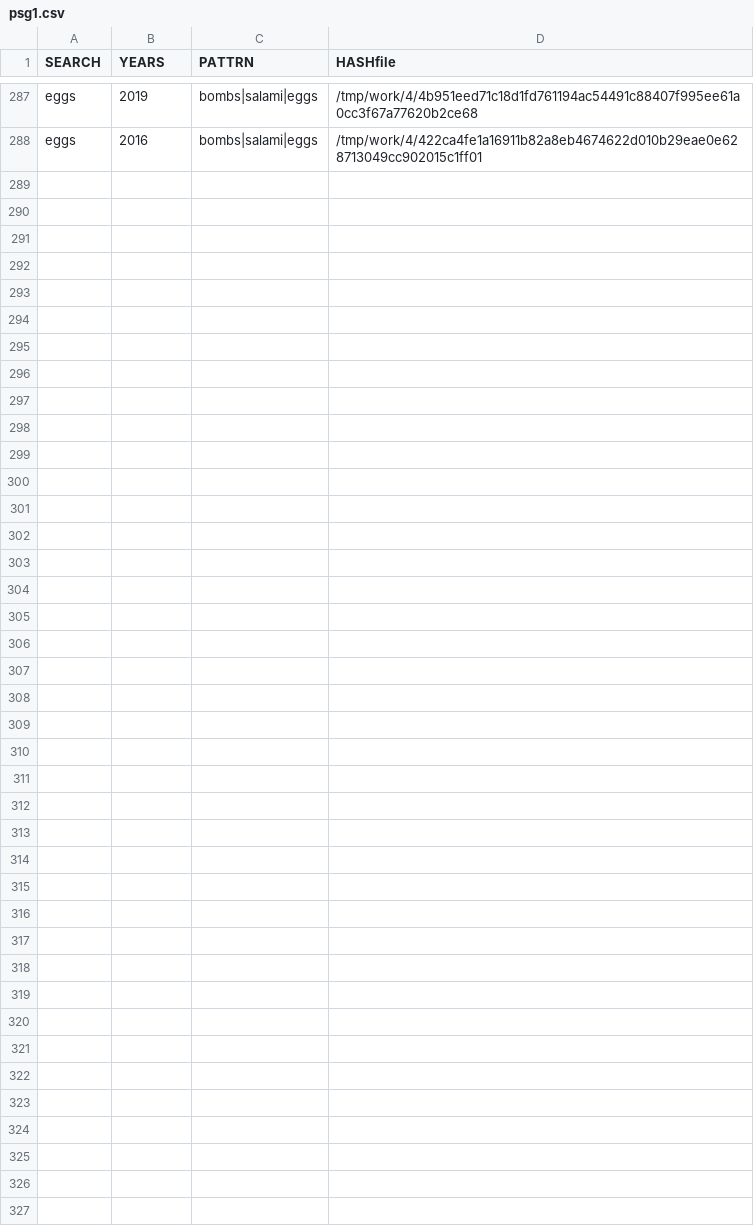
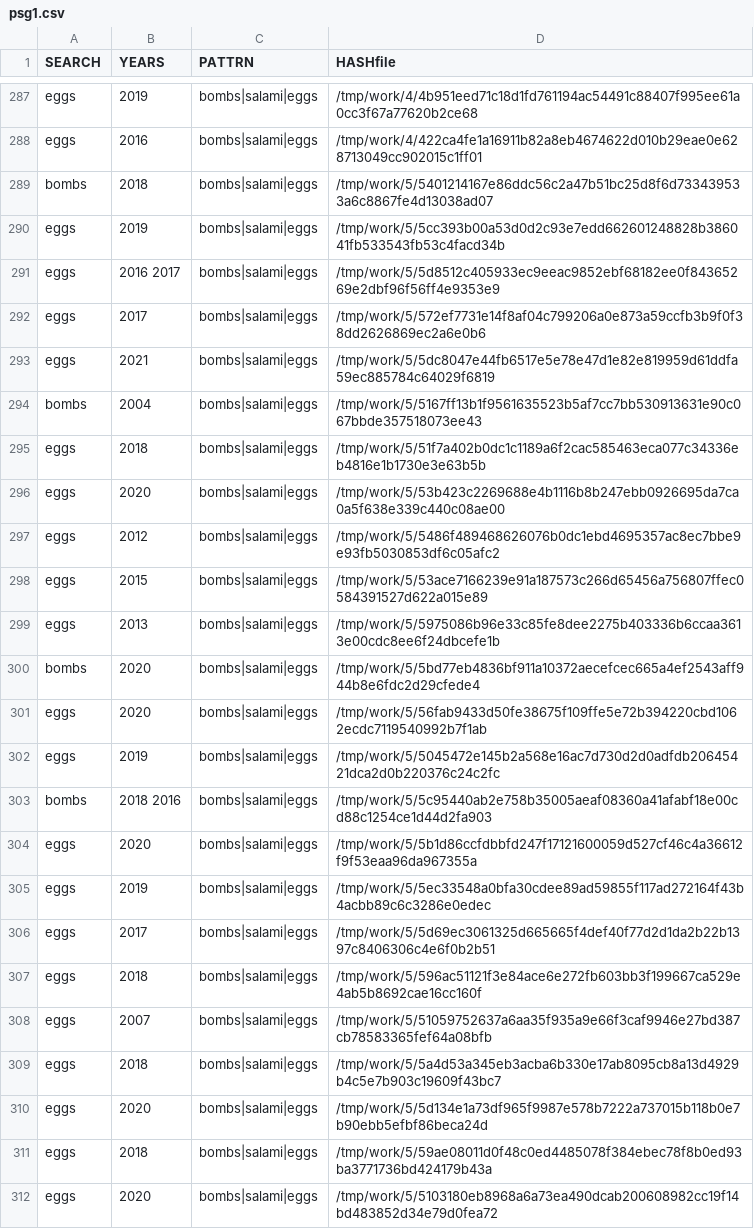
Before and after one commit to gergimentr/finder, a CSV file: results/psg1.csv, drawn as a sheet; only a part is shown, gaps mark what is left out.

Commit message:
result works

```diff
--- a/results/psg1.csv
+++ b/results/psg1.csv
@@ -288 +288,25 @@ eggs, 2019 ,bombs|salami|eggs,/tmp/work/4/4b951eed71c18d1fd761194ac54491c88407f9
 eggs, 2016 ,bombs|salami|eggs,/tmp/work/4/422ca4fe1a16911b82a8eb4674622d010b29eae0e628713049cc902015c1ff01
+bombs, 2018 ,bombs|salami|eggs,/tmp/work/5/5401214167e86ddc56c2a47b51bc25d8f6d733439533a6c8867fe4d13038ad07
+eggs, 2019 ,bombs|salami|eggs,/tmp/work/5/5cc393b00a53d0d2c93e7edd662601248828b386041fb533543fb53c4facd34b
+eggs, 2016 2017 ,bombs|salami|eggs,/tmp/work/5/5d8512c405933ec9eeac9852ebf68182ee0f84365269e2dbf96f56ff4e9353e9
+eggs, 2017 ,bombs|salami|eggs,/tmp/work/5/572ef7731e14f8af04c799206a0e873a59ccfb3b9f0f38dd2626869ec2a6e0b6
+eggs, 2021 ,bombs|salami|eggs,/tmp/work/5/5dc8047e44fb6517e5e78e47d1e82e819959d61ddfa59ec885784c64029f6819
+bombs, 2004 ,bombs|salami|eggs,/tmp/work/5/5167ff13b1f9561635523b5af7cc7bb530913631e90c067bbde357518073ee43
+eggs, 2018 ,bombs|salami|eggs,/tmp/work/5/51f7a402b0dc1c1189a6f2cac585463eca077c34336eb4816e1b1730e3e63b5b
+eggs, 2020 ,bombs|salami|eggs,/tmp/work/5/53b423c2269688e4b1116b8b247ebb0926695da7ca0a5f638e339c440c08ae00
+eggs, 2012 ,bombs|salami|eggs,/tmp/work/5/5486f489468626076b0dc1ebd4695357ac8ec7bbe9e93fb5030853df6c05afc2
+eggs, 2015 ,bombs|salami|eggs,/tmp/work/5/53ace7166239e91a187573c266d65456a756807ffec0584391527d622a015e89
+eggs, 2013 ,bombs|salami|eggs,/tmp/work/5/5975086b96e33c85fe8dee2275b403336b6ccaa3613e00cdc8ee6f24dbcefe1b
+bombs, 2020 ,bombs|salami|eggs,/tmp/work/5/5bd77eb4836bf911a10372aecefcec665a4ef2543aff944b8e6fdc2d29cfede4
+eggs, 2020 ,bombs|salami|eggs,/tmp/work/5/56fab9433d50fe38675f109ffe5e72b394220cbd1062ecdc7119540992b7f1ab
+eggs, 2019 ,bombs|salami|eggs,/tmp/work/5/5045472e145b2a568e16ac7d730d2d0adfdb20645421dca2d0b220376c24c2fc
+bombs, 2018 2016 ,bombs|salami|eggs,/tmp/work/5/5c95440ab2e758b35005aeaf08360a41afabf18e00cd88c1254ce1d44d2fa903
+eggs, 2020 ,bombs|salami|eggs,/tmp/work/5/5b1d86ccfdbbfd247f17121600059d527cf46c4a36612f9f53eaa96da967355a
+eggs, 2019 ,bombs|salami|eggs,/tmp/work/5/5ec33548a0bfa30cdee89ad59855f117ad272164f43b4acbb89c6c3286e0edec
+eggs, 2017 ,bombs|salami|eggs,/tmp/work/5/5d69ec3061325d665665f4def40f77d2d1da2b22b1397c8406306c4e6f0b2b51
+eggs, 2018 ,bombs|salami|eggs,/tmp/work/5/596ac51121f3e84ace6e272fb603bb3f199667ca529e4ab5b8692cae16cc160f
+eggs, 2007 ,bombs|salami|eggs,/tmp/work/5/51059752637a6aa35f935a9e66f3caf9946e27bd387cb78583365fef64a08bfb
+eggs, 2018 ,bombs|salami|eggs,/tmp/work/5/5a4d53a345eb3acba6b330e17ab8095cb8a13d4929b4c5e7b903c19609f43bc7
+eggs, 2020 ,bombs|salami|eggs,/tmp/work/5/5d134e1a73df965f9987e578b7222a737015b118b0e7b90ebb5efbf86beca24d
+eggs, 2018 ,bombs|salami|eggs,/tmp/work/5/59ae08011d0f48c0ed4485078f384ebec78f8b0ed93ba3771736bd424179b43a
+eggs, 2020 ,bombs|salami|eggs,/tmp/work/5/5103180eb8968a6a73ea490dcab200608982cc19f14bd483852d34e79d0fea72
```
Also changed, not shown: results/psg2.csv, 8 other files.
